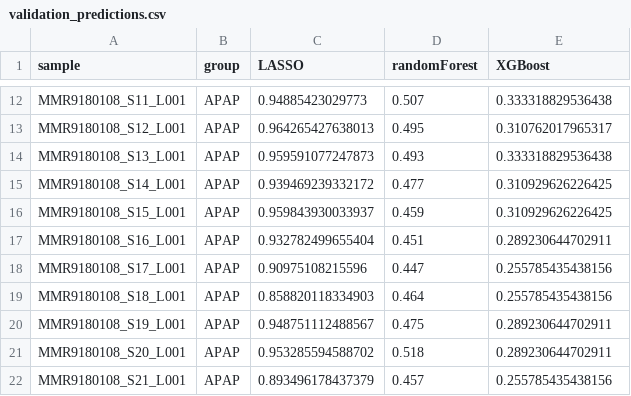
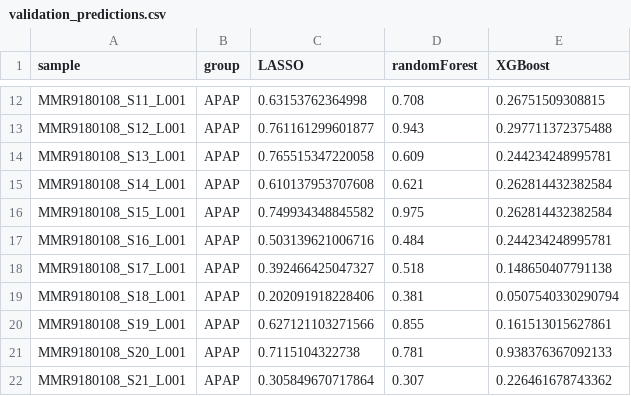
Before and after one commit to wty204326-ctrl/os-ali-project, a CSV file: results/validation_predictions.csv, drawn as a sheet; only a part is shown, gaps mark what is left out; the diff covers the shown part only.

```diff
--- a/results/validation_predictions.csv
+++ b/results/validation_predictions.csv
@@ -12,11 +12,11 @@
-"MMR9180108_S11_L001","APAP",0.94885423029773,0.507,0.333318829536438
-"MMR9180108_S12_L001","APAP",0.964265427638013,0.495,0.310762017965317
-"MMR9180108_S13_L001","APAP",0.959591077247873,0.493,0.333318829536438
-"MMR9180108_S14_L001","APAP",0.939469239332172,0.477,0.310929626226425
-"MMR9180108_S15_L001","APAP",0.959843930033937,0.459,0.310929626226425
-"MMR9180108_S16_L001","APAP",0.932782499655404,0.451,0.289230644702911
-"MMR9180108_S17_L001","APAP",0.90975108215596,0.447,0.255785435438156
-"MMR9180108_S18_L001","APAP",0.858820118334903,0.464,0.255785435438156
-"MMR9180108_S19_L001","APAP",0.948751112488567,0.475,0.289230644702911
-"MMR9180108_S20_L001","APAP",0.953285594588702,0.518,0.289230644702911
-"MMR9180108_S21_L001","APAP",0.893496178437379,0.457,0.255785435438156
+"MMR9180108_S11_L001","APAP",0.63153762364998,0.708,0.26751509308815
+"MMR9180108_S12_L001","APAP",0.761161299601877,0.943,0.297711372375488
+"MMR9180108_S13_L001","APAP",0.765515347220058,0.609,0.244234248995781
+"MMR9180108_S14_L001","APAP",0.610137953707608,0.621,0.262814432382584
+"MMR9180108_S15_L001","APAP",0.749934348845582,0.975,0.262814432382584
+"MMR9180108_S16_L001","APAP",0.503139621006716,0.484,0.244234248995781
+"MMR9180108_S17_L001","APAP",0.392466425047327,0.518,0.148650407791138
+"MMR9180108_S18_L001","APAP",0.202091918228406,0.381,0.0507540330290794
+"MMR9180108_S19_L001","APAP",0.627121103271566,0.855,0.161513015627861
+"MMR9180108_S20_L001","APAP",0.7115104322738,0.781,0.938376367092133
+"MMR9180108_S21_L001","APAP",0.305849670717864,0.307,0.226461678743362
```
Also changed, not shown: 39 edited cells elsewhere in this file, results/crossspecies_GSE120652.csv, results/enrichment_go_BP.csv, 11 other files.
